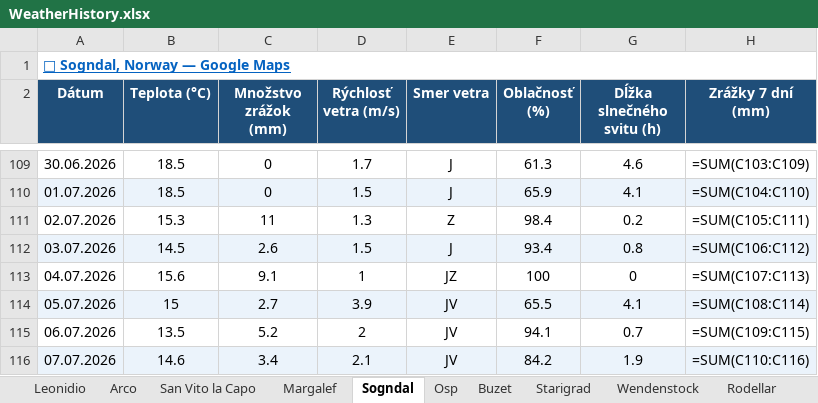
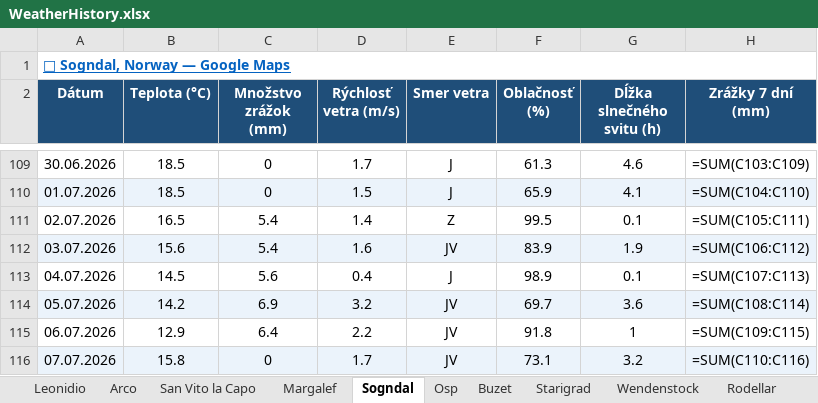
Before and after one commit to slavo1976/AgentWeather, an Excel workbook: WeatherHistory.xlsx, sheet Sogndal, drawn as a sheet; only a part is shown, gaps mark what is left out; values as stored, in another font and other column widths than the file's, no borders; formulas without a stored value are shown as written; the diff covers the shown part only; the diff names each change by its address in the sheet, - before the commit and + after, or states it on an @@ line.

```diff
--- a/WeatherHistory.xlsx (sheet Sogndal)
+++ b/WeatherHistory.xlsx (sheet Sogndal)
-B111 (Teplota (°C)): 15.3
+B111 (Teplota (°C)): 16.5
-C111 (Množstvo zrážok (mm)): 11
+C111 (Množstvo zrážok (mm)): 5.4
-D111 (Rýchlosť vetra (m/s)): 1.3
+D111 (Rýchlosť vetra (m/s)): 1.4
-F111 (Oblačnosť (%)): 98.4
+F111 (Oblačnosť (%)): 99.5
-G111 (Dĺžka slnečného svitu (h)): 0.2
+G111 (Dĺžka slnečného svitu (h)): 0.1
-B112 (Teplota (°C)): 14.5
+B112 (Teplota (°C)): 15.6
-C112 (Množstvo zrážok (mm)): 2.6
+C112 (Množstvo zrážok (mm)): 5.4
-D112 (Rýchlosť vetra (m/s)): 1.5
+D112 (Rýchlosť vetra (m/s)): 1.6
-E112 (Smer vetra): J
+E112 (Smer vetra): JV
-F112 (Oblačnosť (%)): 93.4
+F112 (Oblačnosť (%)): 83.9
-G112 (Dĺžka slnečného svitu (h)): 0.8
+G112 (Dĺžka slnečného svitu (h)): 1.9
-B113 (Teplota (°C)): 15.6
+B113 (Teplota (°C)): 14.5
-C113 (Množstvo zrážok (mm)): 9.1
+C113 (Množstvo zrážok (mm)): 5.6
-D113 (Rýchlosť vetra (m/s)): 1
+D113 (Rýchlosť vetra (m/s)): 0.4
-E113 (Smer vetra): JZ
+E113 (Smer vetra): J
-F113 (Oblačnosť (%)): 100
+F113 (Oblačnosť (%)): 98.9
-G113 (Dĺžka slnečného svitu (h)): 0
+G113 (Dĺžka slnečného svitu (h)): 0.1
-B114 (Teplota (°C)): 15
+B114 (Teplota (°C)): 14.2
-C114 (Množstvo zrážok (mm)): 2.7
+C114 (Množstvo zrážok (mm)): 6.9
-D114 (Rýchlosť vetra (m/s)): 3.9
+D114 (Rýchlosť vetra (m/s)): 3.2
-F114 (Oblačnosť (%)): 65.5
+F114 (Oblačnosť (%)): 69.7
-G114 (Dĺžka slnečného svitu (h)): 4.1
+G114 (Dĺžka slnečného svitu (h)): 3.6
-B115 (Teplota (°C)): 13.5
+B115 (Teplota (°C)): 12.9
-C115 (Množstvo zrážok (mm)): 5.2
+C115 (Množstvo zrážok (mm)): 6.4
-D115 (Rýchlosť vetra (m/s)): 2
+D115 (Rýchlosť vetra (m/s)): 2.2
-F115 (Oblačnosť (%)): 94.1
+F115 (Oblačnosť (%)): 91.8
-G115 (Dĺžka slnečného svitu (h)): 0.7
+G115 (Dĺžka slnečného svitu (h)): 1
-B116 (Teplota (°C)): 14.6
+B116 (Teplota (°C)): 15.8
-C116 (Množstvo zrážok (mm)): 3.4
+C116 (Množstvo zrážok (mm)): 0
-D116 (Rýchlosť vetra (m/s)): 2.1
+D116 (Rýchlosť vetra (m/s)): 1.7
-F116 (Oblačnosť (%)): 84.2
+F116 (Oblačnosť (%)): 73.1
-G116 (Dĺžka slnečného svitu (h)): 1.9
+G116 (Dĺžka slnečného svitu (h)): 3.2
```
Also changed, not shown: 1 added row elsewhere in this sheet, sheet San Vito la Capo, sheet Finale Ligure, sheet Wendenstock, sheet Leonidio, sheet Osp, sheet Starigrad, 6 more sheets.
